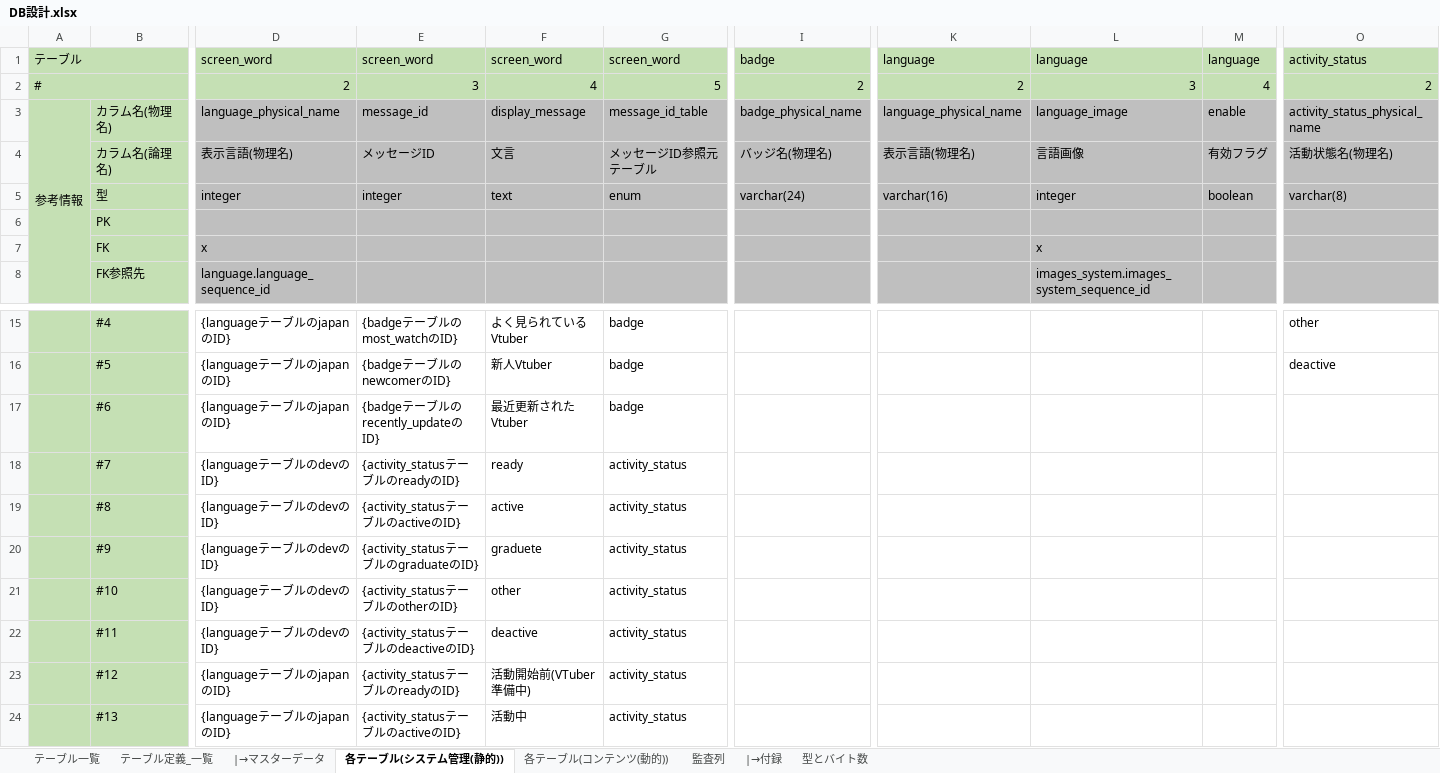
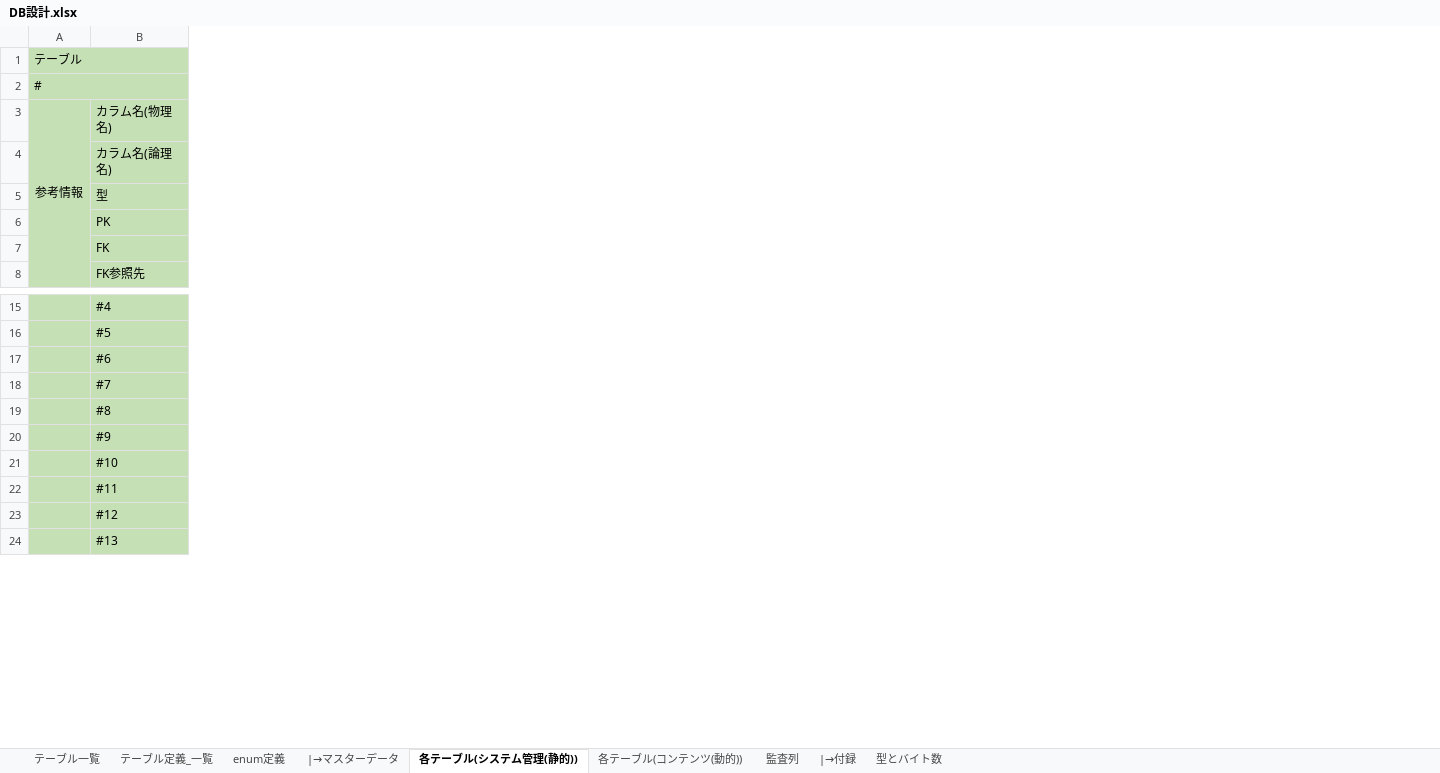
Before and after one commit to Soranoana/VtuberMeikan, an Excel workbook: .design/DB/DB設計.xlsx, sheet 各テーブル(システム管理(静的)), drawn as a sheet; only a part is shown, gaps mark what is left out; values as stored, in another font and other column widths than the file's, no borders; conditional formats not drawn; removed rows and columns are numbered as before the commit, all else as after; the diff covers the shown part only; the diff names each change by its address in the sheet, - before the commit and + after, or states it on an @@ line.

```diff
--- a/.design/DB/DB設計.xlsx (sheet 各テーブル(システム管理(静的)))
+++ b/.design/DB/DB設計.xlsx (sheet 各テーブル(システム管理(静的)))
+sheet tab: enum定義
@@ column D (screen_word) hidden, rows 2-8: 2 | language_physical_name | 表示言語(物理名) | integer |  | x | language.language_sequence_id; rows 15-24: {languageテーブルのjapanのID} | {languageテーブルのjapanのID} | {languageテーブルのjapanのID} | {languageテーブルのdevのID} | {languageテーブルのdevのID} | {languageテーブルのdevのID} | {languageテーブルのdevのID} | {languageテーブルのdevのID} | {languageテーブルのjapanのID} | {languageテーブルのjapanのID} @@
@@ column E (screen_word) hidden, rows 2-5: 3 | message_id | メッセージID | integer; rows 15-24: {badgeテーブルのmost_watchのID} | {badgeテーブルのnewcomerのID} | {badgeテーブルのrecently_updateのID} | {activity_statusテーブルのreadyのID} | {activity_statusテーブルのactiveのID} | {activity_statusテーブルのgraduateのID} | {activity_statusテーブルのotherのID} | {activity_statusテーブルのdeactiveのID} | {activity_statusテーブルのreadyのID} | {activity_statusテーブルのactiveのID} @@
@@ column F (screen_word) hidden, rows 2-5: 4 | display_message | 文言 | text; rows 15-24: よく見られているVtuber | 新人Vtuber | 最近更新されたVtuber | ready | active | graduete | other | deactive | 活動開始前(VTuber準備中) | 活動中 @@
@@ column G (screen_word) hidden, rows 2-5: 5 | message_id_table | メッセージID参照元テーブル | enum; rows 15-24: badge | badge | badge | activity_status | activity_status | activity_status | activity_status | activity_status | activity_status | activity_status @@
@@ column I (badge) hidden, rows 2-5: 2 | badge_physical_name | バッジ名(物理名) | varchar(24) @@
@@ column K (language) hidden, rows 2-5: 2 | language_physical_name | 表示言語(物理名) | varchar(16) @@
@@ column L (language) hidden, rows 2-8: 3 | language_image | 言語画像 | integer |  | x | images_system.images_system_sequence_id @@
@@ column M (language) hidden, rows 2-5: 4 | enable | 有効フラグ | boolean @@
@@ column O (activity_status) hidden, rows 2-5: 2 | activity_status_physical_name | 活動状態名(物理名) | varchar(8); rows 15-16: other | deactive @@
```
Also changed, not shown: 10 added rows, 20 removed columns and 45 edited cells elsewhere in this sheet, sheet 各テーブル(コンテンツ(動的)), sheet テーブル定義_一覧, sheet テーブル一覧, sheet 監査列, formulas that keep their value, hidden cells, charts or pictures.
